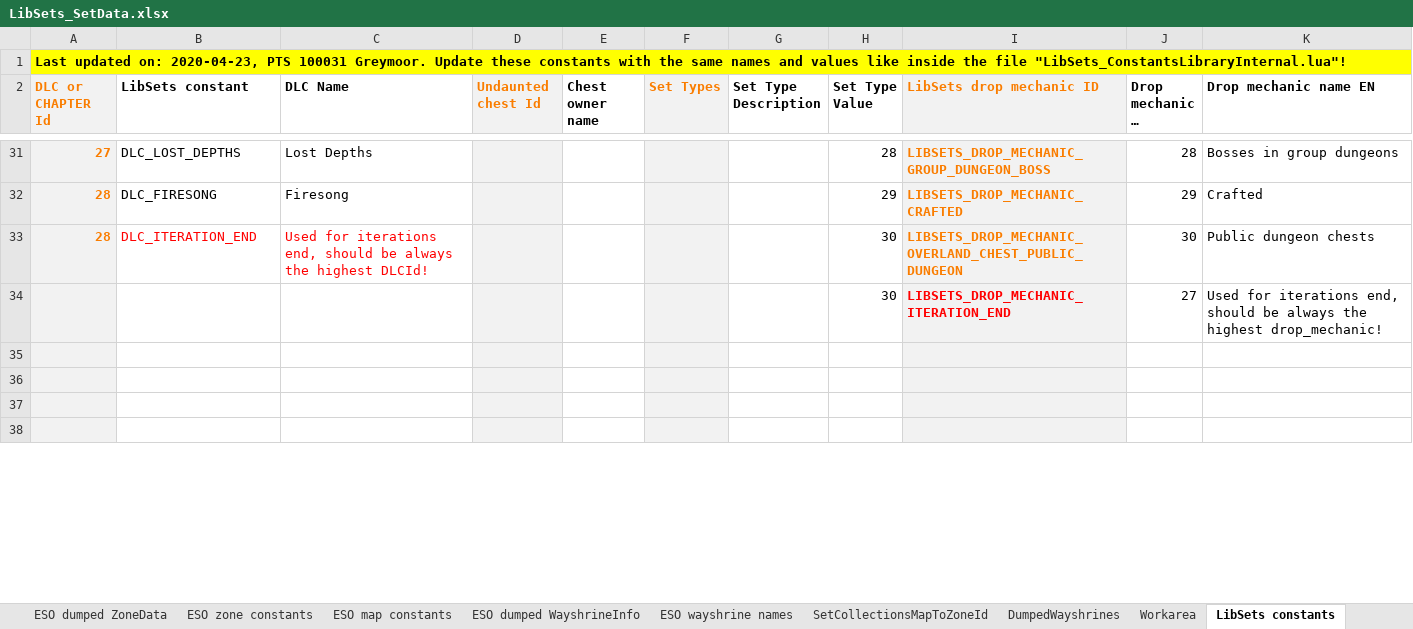
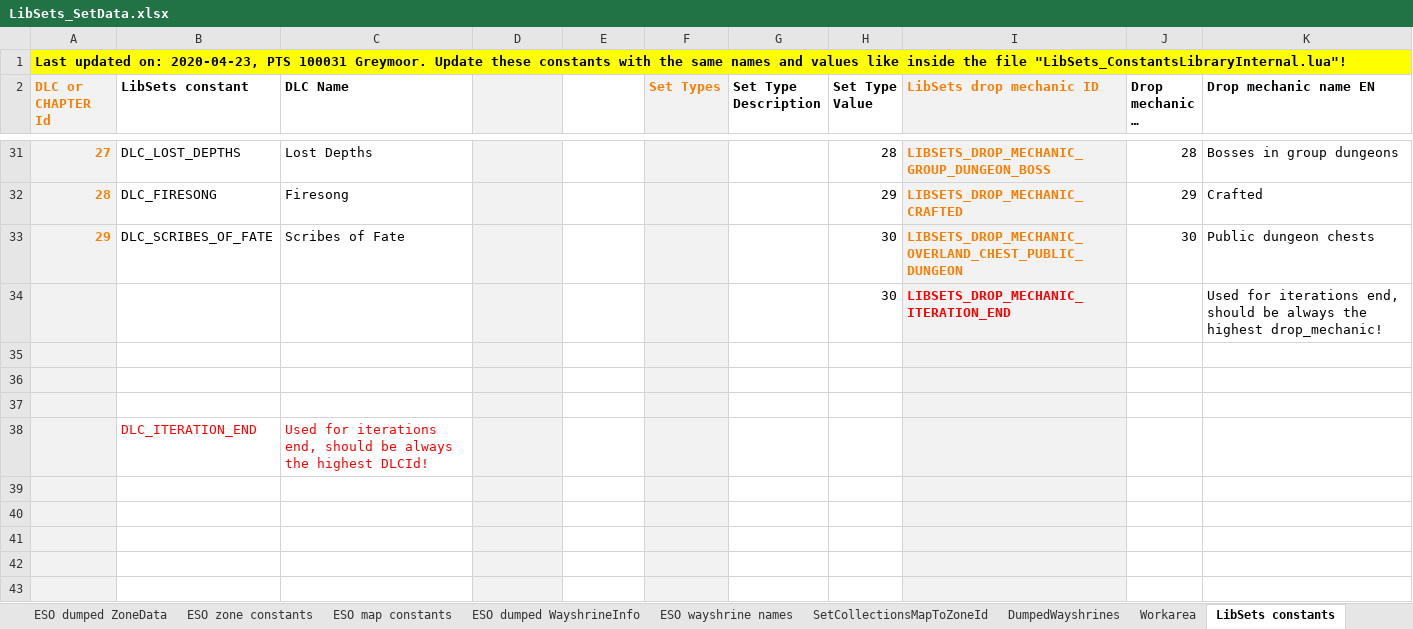
Before and after one commit to Baertram/LibSets, an Excel workbook: LibSets/LibSets_SetData.xlsx, sheet LibSets constants, drawn as a sheet; only a part is shown, gaps mark what is left out; long unchanged cells end in …; values as stored, in another font and other column widths than the file's, no borders; rows hold the shown columns only; the diff covers the shown part only; the diff names each change by its address in the sheet, - before the commit and + after, or states it on an @@ line.

Commit message:
LibSets v0.53 -Added new constant DLC_SCRIBES_OF_FATE -Added new sets of DLC Scribes of Fate -Updated set names of all sets -Updated set drop locations -Updated wayshrine data -Updated set to zone lookup table -Updated sets data of all sets (weapon, armor, jewelry, equipType, itemIds)

```diff
--- a/LibSets/LibSets_SetData.xlsx (sheet LibSets constants)
+++ b/LibSets/LibSets_SetData.xlsx (sheet LibSets constants)
-D2: Undaunted chest Id
+D2: (empty)
-E2: Chest owner name
+E2: (empty)
-A33 (DLC or CHAPTER Id): 28
+A33 (DLC or CHAPTER Id): 29
-B33 (LibSets constant): DLC_ITERATION_END
+B33 (LibSets constant): DLC_SCRIBES_OF_FATE
-B33:C33 text colour: #FF0000
+B33:C33 text colour: black
-C33 (DLC Name): Used for iterations end, should be always the highest DLCId!
+C33 (DLC Name): Scribes of Fate
-J34 (Drop mechanic ID number): 27
+J34 (Drop mechanic ID number): (empty)
+row 35: (empty)
+row 36: (empty)
+row 37: (empty)
+row 38:  | DLC_ITERATION_END | Used for iterations end, should be always the highest DLCId!
+row 43: (empty)
```
Also changed, not shown: 3 added rows and 15 edited cells elsewhere in this sheet, sheet ESO dumped WayshrineInfo, sheet ESO dumped ZoneData, sheet Workarea, sheet Sets data, sheet ESO zone constants, sheet ESO Dungeon constants, 2 more sheets, formulas that keep their value, 5 other files.
